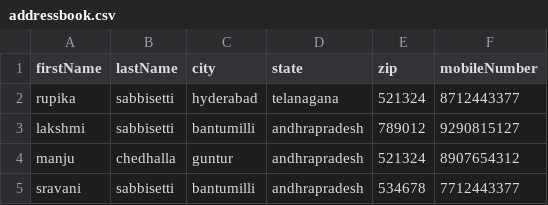
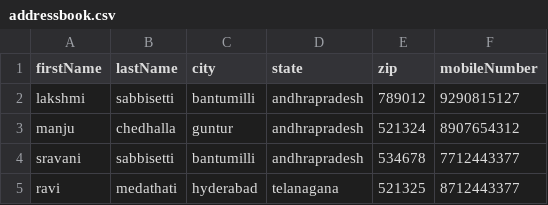
Before and after one commit to sravanisabbisett/AddressBookC, a CSV file: AddressBook/addressbook.csv, drawn as a sheet; removed rows and columns are numbered as before the commit, all else as after; the diff names each change by its address in the sheet, - before the commit and + after, or states it on an @@ line.

```diff
--- a/AddressBook/addressbook.csv
+++ b/AddressBook/addressbook.csv
-row 2: rupika | sabbisetti | hyderabad | telanagana | 521324 | 8712443377
+row 5: ravi | medathati | hyderabad | telanagana | 521325 | 8712443377
```
Also changed, not shown: 7 other files.
